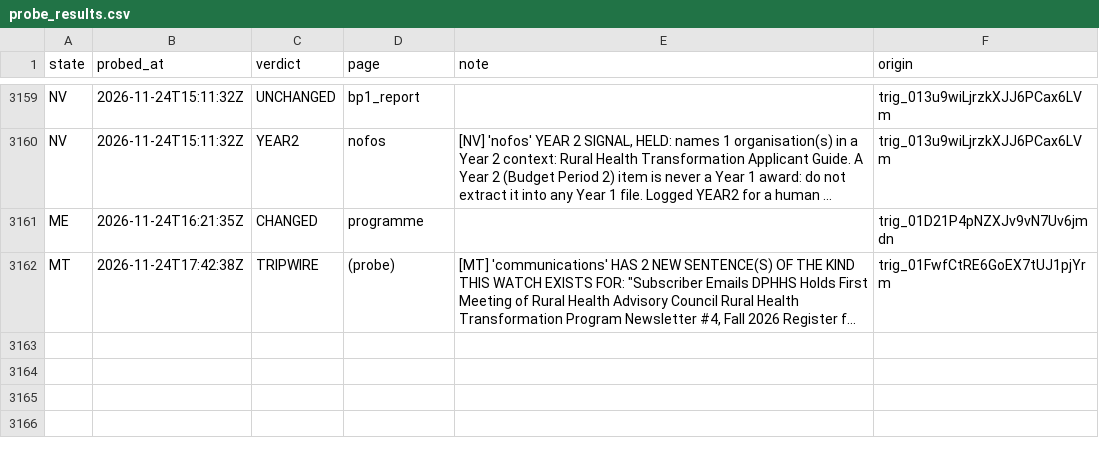
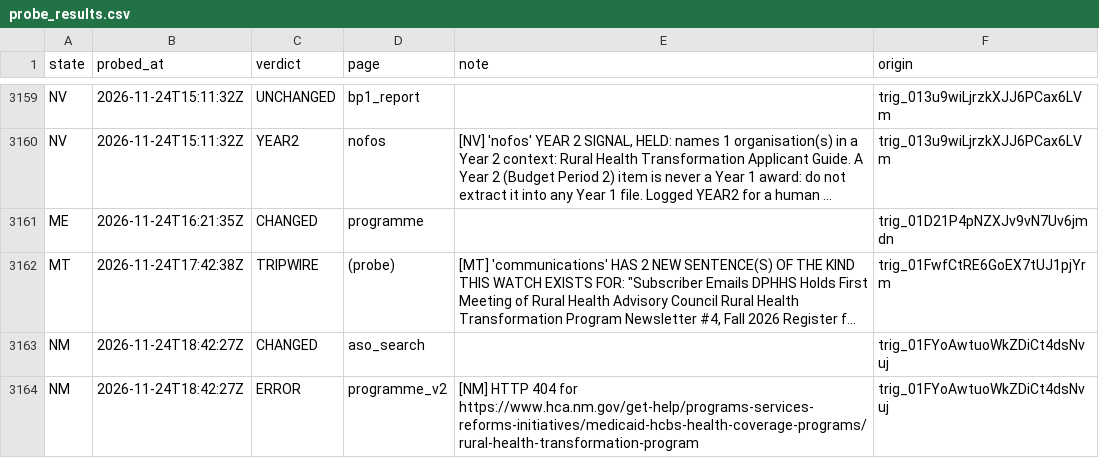
Before and after one commit to INicchitta12/RHTP_Tracker, a CSV file: logs/probe_results.csv, drawn as a sheet; only a part is shown, gaps mark what is left out; long unchanged cells end in …; the diff names each change by its address in the sheet, - before the commit and + after, or states it on an @@ line.

```diff
--- a/logs/probe_results.csv
+++ b/logs/probe_results.csv
+row 3163: NM | 2026-11-24T18:42:27Z | CHANGED | aso_search |  | trig_01FYoAwtuoWkZDiCt4dsNvuj
+row 3164: NM | 2026-11-24T18:42:27Z | ERROR | programme_v2 | [NM] HTTP 404 for https://www.hca.nm.gov/get-help/programs-services-reforms-initiatives/medicaid-hcbs-health-coverage-programs/rural-health-transformation-program | trig_01FYoAwtuoWkZDiCt4dsNvuj
```
